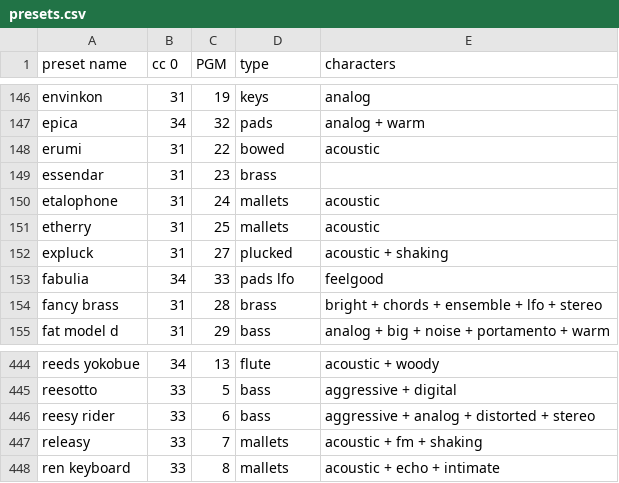
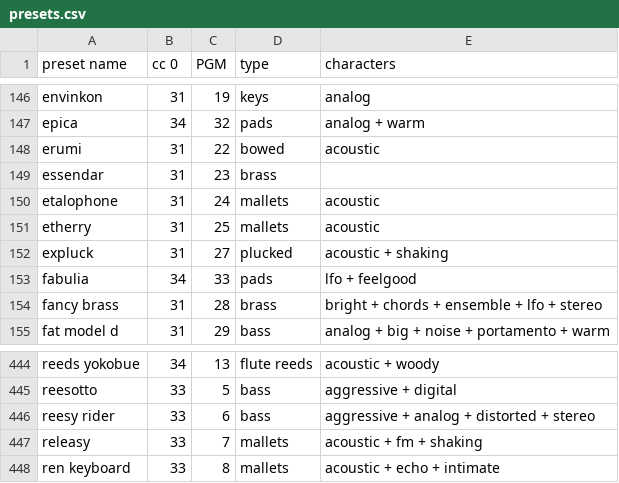
Before and after one commit to TheRune22/membrane, a CSV file: presets.csv, drawn as a sheet; only a part is shown, gaps mark what is left out; the diff covers the shown part only; the diff names each change by its address in the sheet, - before the commit and + after, or states it on an @@ line.

Commit message:
Cleaned up preset types

```diff
--- a/presets.csv
+++ b/presets.csv
-D153 (type): pads lfo
+D153 (type): pads
-E153 (characters): feelgood
+E153 (characters): lfo + feelgood
-D444 (type): flute
+D444 (type): flute reeds
```
Also changed, not shown: 52 edited cells elsewhere in this file.
